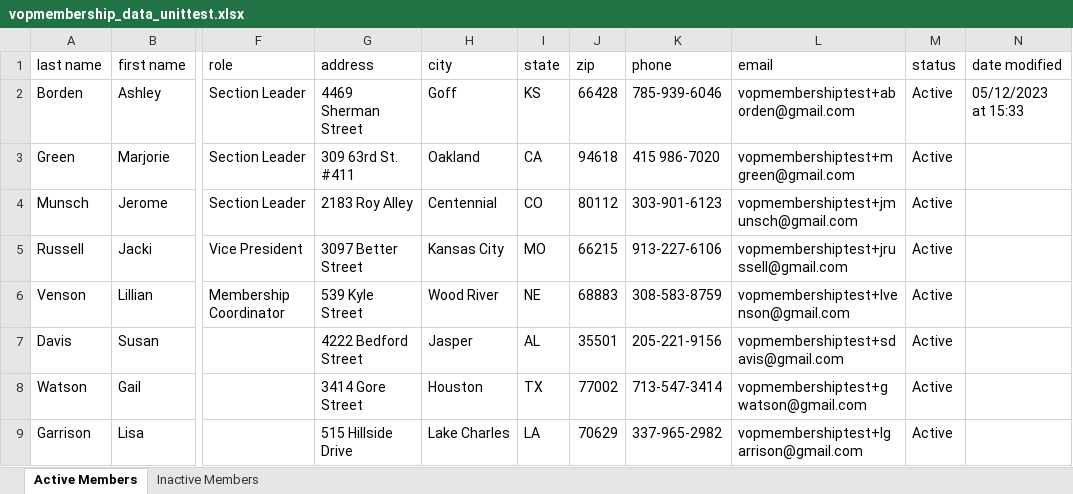
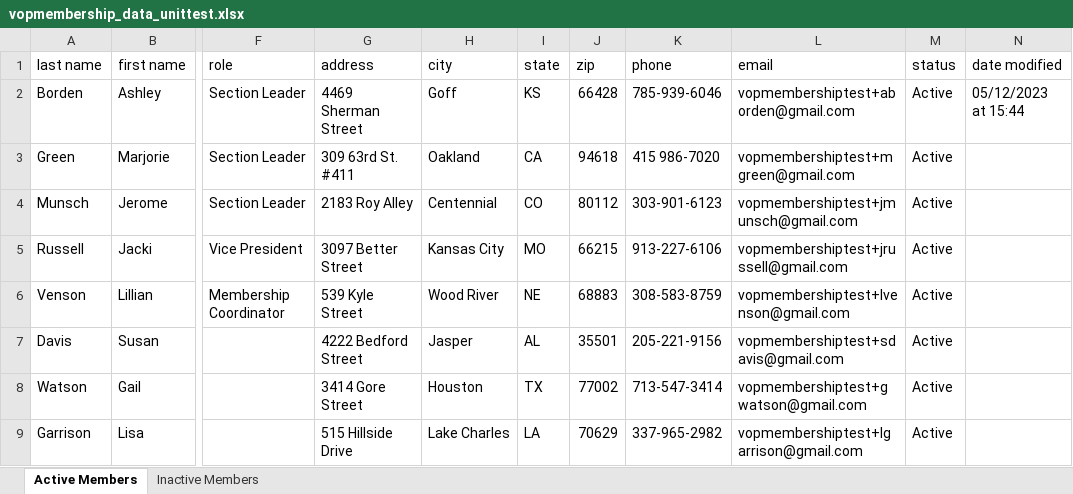
Before and after one commit to crhansbury/vopmembership, an Excel workbook: data-files/vopmembership_data_unittest.xlsx, sheet Active Members, drawn as a sheet; only a part is shown, gaps mark what is left out; values as stored, in another font and other column widths than the file's, no borders; the diff names each change by its address in the sheet, - before the commit and + after, or states it on an @@ line.

```diff
--- a/data-files/vopmembership_data_unittest.xlsx (sheet Active Members)
+++ b/data-files/vopmembership_data_unittest.xlsx (sheet Active Members)
-N2 (date modified): 05/12/2023 at 15:33
+N2 (date modified): 05/12/2023 at 15:44
```
Also changed, not shown: 8 other files.
